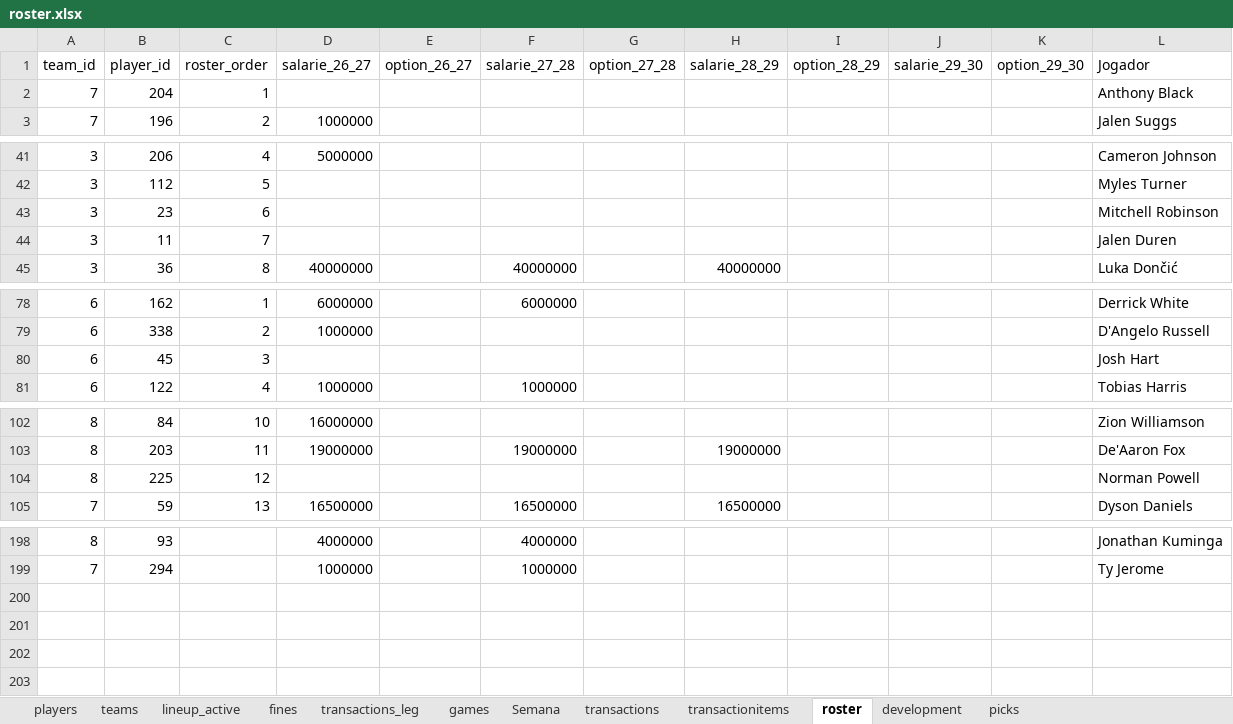
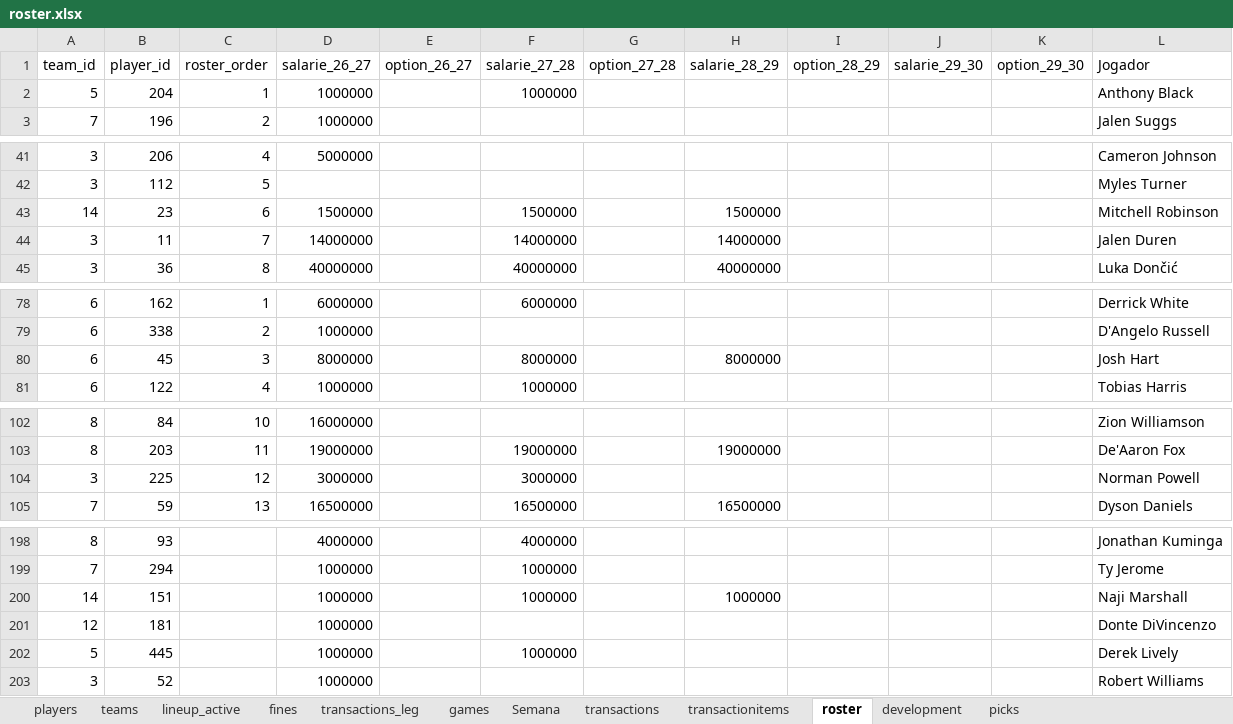
Before and after one commit to filipebrito23/Fantasy-unificado, an Excel workbook: roster.xlsx, sheet roster, drawn as a sheet; only a part is shown, gaps mark what is left out; values as stored, in another font and other column widths than the file's, no borders; the diff covers the shown part only; the diff names each change by its address in the sheet, - before the commit and + after, or states it on an @@ line.

Commit message:
roster update

```diff
--- a/roster.xlsx (sheet roster)
+++ b/roster.xlsx (sheet roster)
-A2 (team_id): 7
+A2 (team_id): 5
-D2 (salarie_26_27): (empty)
+D2 (salarie_26_27): 1000000
-F2 (salarie_27_28): (empty)
+F2 (salarie_27_28): 1000000
-A43 (team_id): 3
+A43 (team_id): 14
-D43 (salarie_26_27): (empty)
+D43 (salarie_26_27): 1500000
-F43 (salarie_27_28): (empty)
+F43 (salarie_27_28): 1500000
-H43 (salarie_28_29): (empty)
+H43 (salarie_28_29): 1500000
-D44 (salarie_26_27): (empty)
+D44 (salarie_26_27): 14000000
-F44 (salarie_27_28): (empty)
+F44 (salarie_27_28): 14000000
-H44 (salarie_28_29): (empty)
+H44 (salarie_28_29): 14000000
-D80 (salarie_26_27): (empty)
+D80 (salarie_26_27): 8000000
-F80 (salarie_27_28): (empty)
+F80 (salarie_27_28): 8000000
-H80 (salarie_28_29): (empty)
+H80 (salarie_28_29): 8000000
-A104 (team_id): 8
+A104 (team_id): 3
-D104 (salarie_26_27): (empty)
+D104 (salarie_26_27): 3000000
-F104 (salarie_27_28): (empty)
+F104 (salarie_27_28): 3000000
+row 200: 14 | 151 |  | 1000000 |  | 1000000 |  | 1000000 |  |  |  | Naji Marshall
+row 201: 12 | 181 |  | 1000000 |  |  |  |  |  |  |  | Donte DiVincenzo
+row 202: 5 | 445 |  | 1000000 |  | 1000000 |  |  |  |  |  | Derek Lively
+row 203: 3 | 52 |  | 1000000 |  |  |  |  |  |  |  | Robert Williams
```
Also changed, not shown: 15 edited cells elsewhere in this sheet, sheet players.
